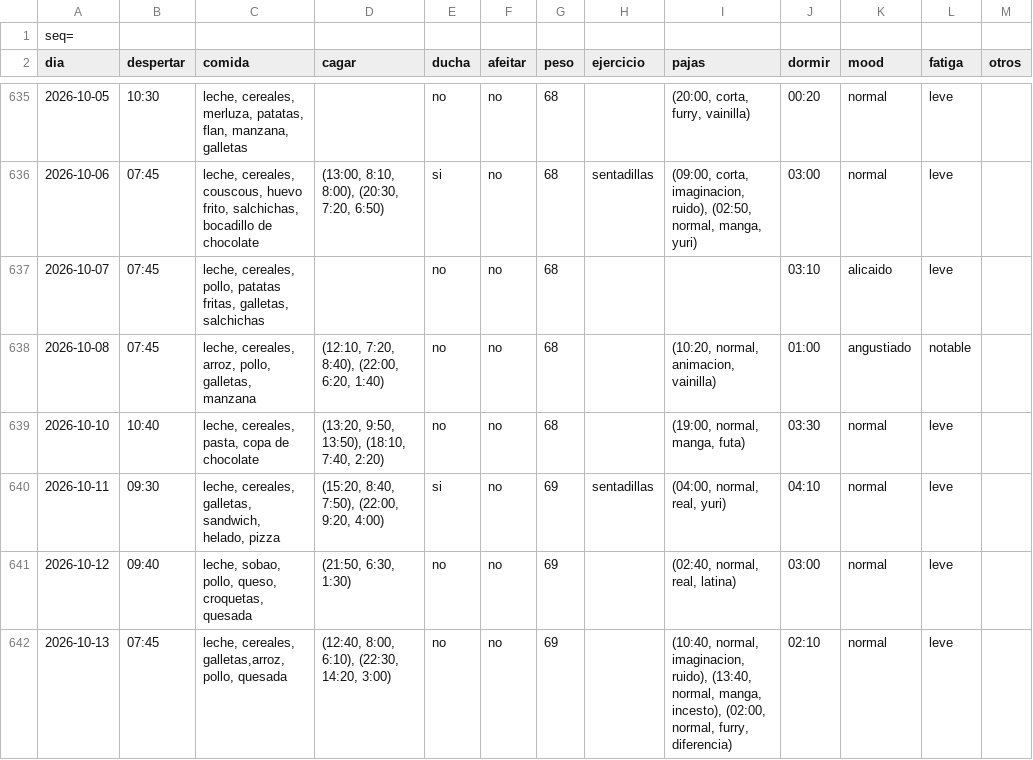
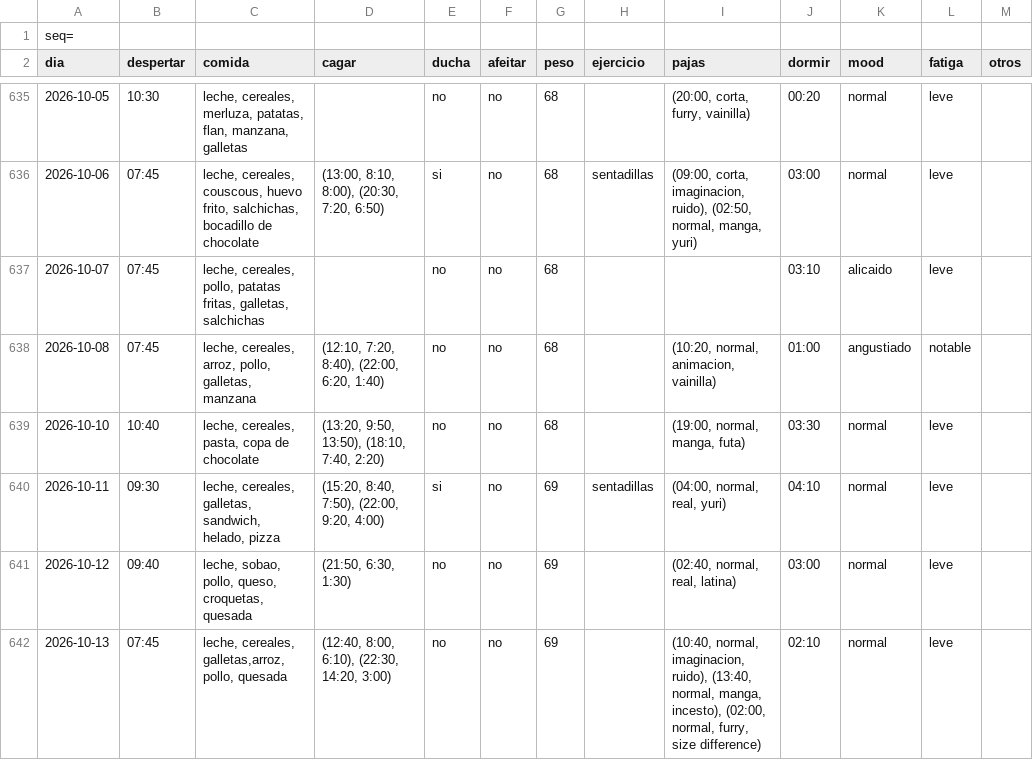
Before and after one commit to megabentilad/Estadisticas, a CSV file: docs/base.csv, drawn as a sheet; only a part is shown, gaps mark what is left out.

Commit message:
Actualizar reporte diario

```diff
--- a/docs/base.csv
+++ b/docs/base.csv
@@ -641,2 +641,2 @@ dia;despertar;comida;cagar;ducha;afeitar;peso;ejercicio;pajas;dormir;mood;fatiga
 2026-10-12;09:40;leche, sobao, pollo, queso, croquetas, quesada;(21:50, 6:30, 1:30);no;no;69;;(02:40, normal, real, latina);03:00;normal;leve;
-2026-10-13;07:45;leche, cereales, galletas,arroz, pollo, quesada;(12:40, 8:00, 6:10), (22:30, 14:20, 3:00);no;no;69;;(10:40, normal, imaginacion, ruido), (13:40, normal, manga, incesto), (02:00, normal, furry, diferencia);02:10;normal;leve;
+2026-10-13;07:45;leche, cereales, galletas,arroz, pollo, quesada;(12:40, 8:00, 6:10), (22:30, 14:20, 3:00);no;no;69;;(10:40, normal, imaginacion, ruido), (13:40, normal, manga, incesto), (02:00, normal, furry, size difference);02:10;normal;leve;
```
